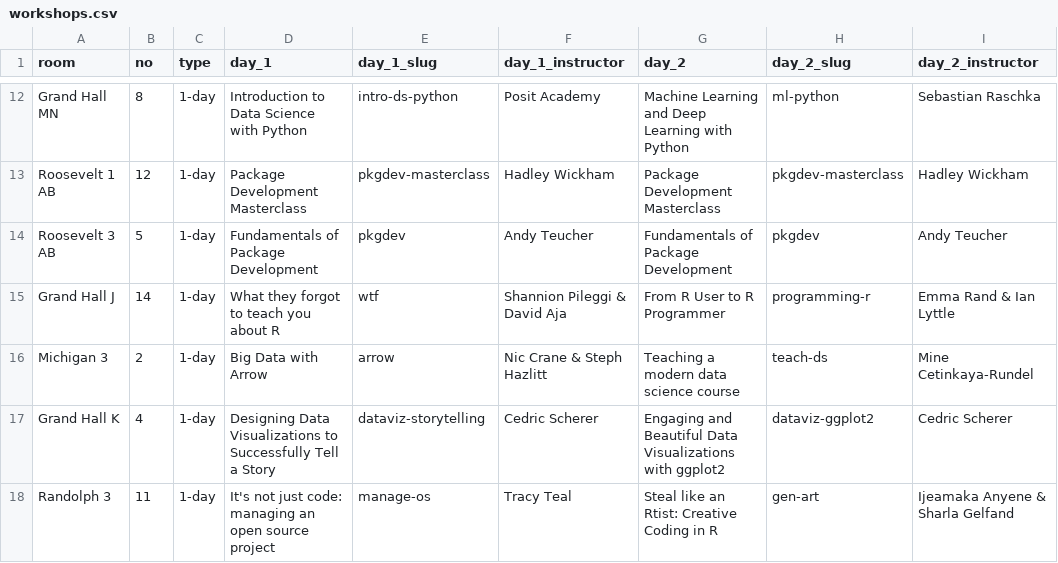
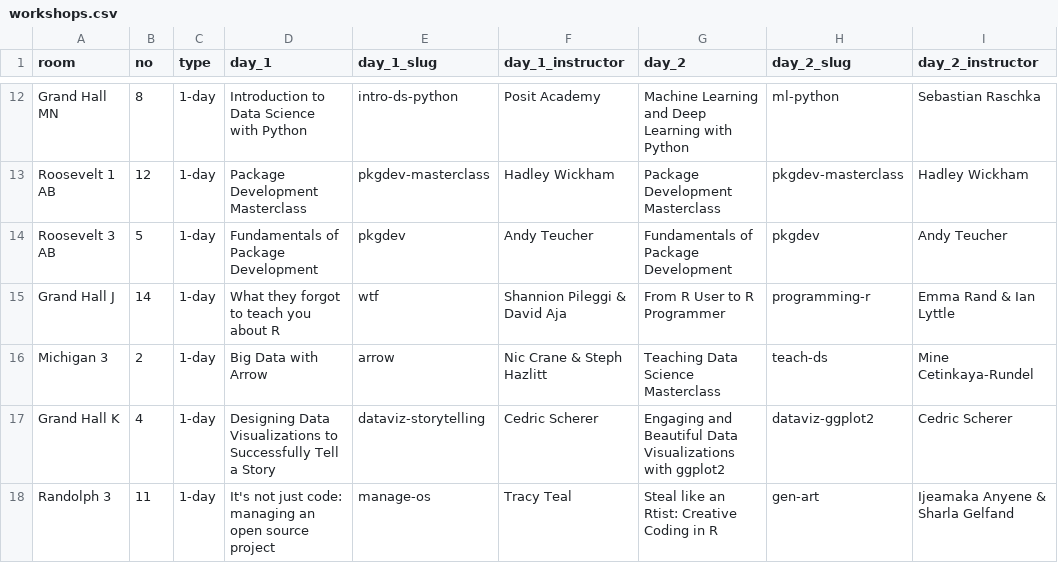
Before and after one commit to posit-conf-2023/workshops, a CSV file: workshops.csv, drawn as a sheet; only a part is shown, gaps mark what is left out.

Commit message:
Update course title

```diff
--- a/workshops.csv
+++ b/workshops.csv
@@ -15,3 +15,3 @@ Roosevelt 3 AB,5,1-day,Fundamentals of Package Development,pkgdev,Andy Teucher,F
 Grand Hall J,14,1-day,What they forgot to teach you about R,wtf,Shannion Pileggi & David Aja,From R User to R Programmer,programming-r,Emma Rand & Ian Lyttle
-Michigan 3,2,1-day,Big Data with Arrow,arrow,Nic Crane & Steph Hazlitt,Teaching a modern data science course,teach-ds,Mine Cetinkaya-Rundel
+Michigan 3,2,1-day,Big Data with Arrow,arrow,Nic Crane & Steph Hazlitt,Teaching Data Science Masterclass,teach-ds,Mine Cetinkaya-Rundel
 Grand Hall K,4,1-day,Designing Data Visualizations to Successfully Tell a Story,dataviz-storytelling,Cedric Scherer,Engaging and Beautiful Data Visualizations with ggplot2,dataviz-ggplot2,Cedric Scherer
```
Also changed, not shown: 5 other files.
